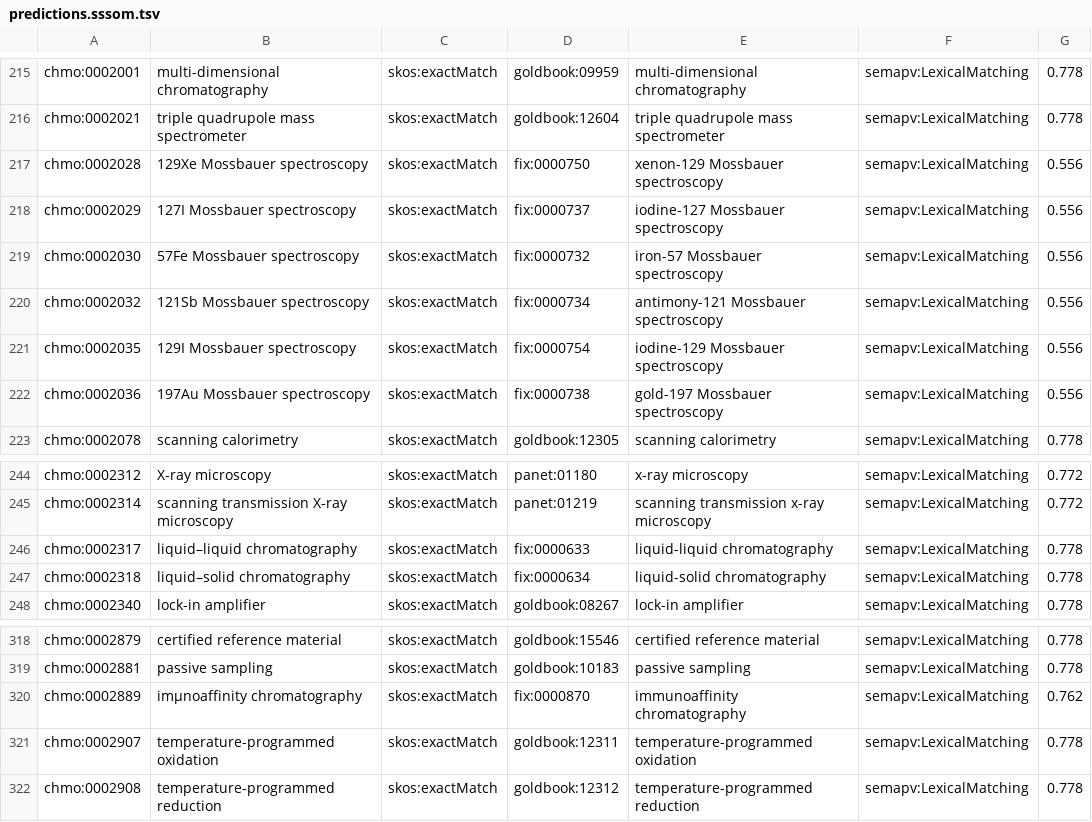
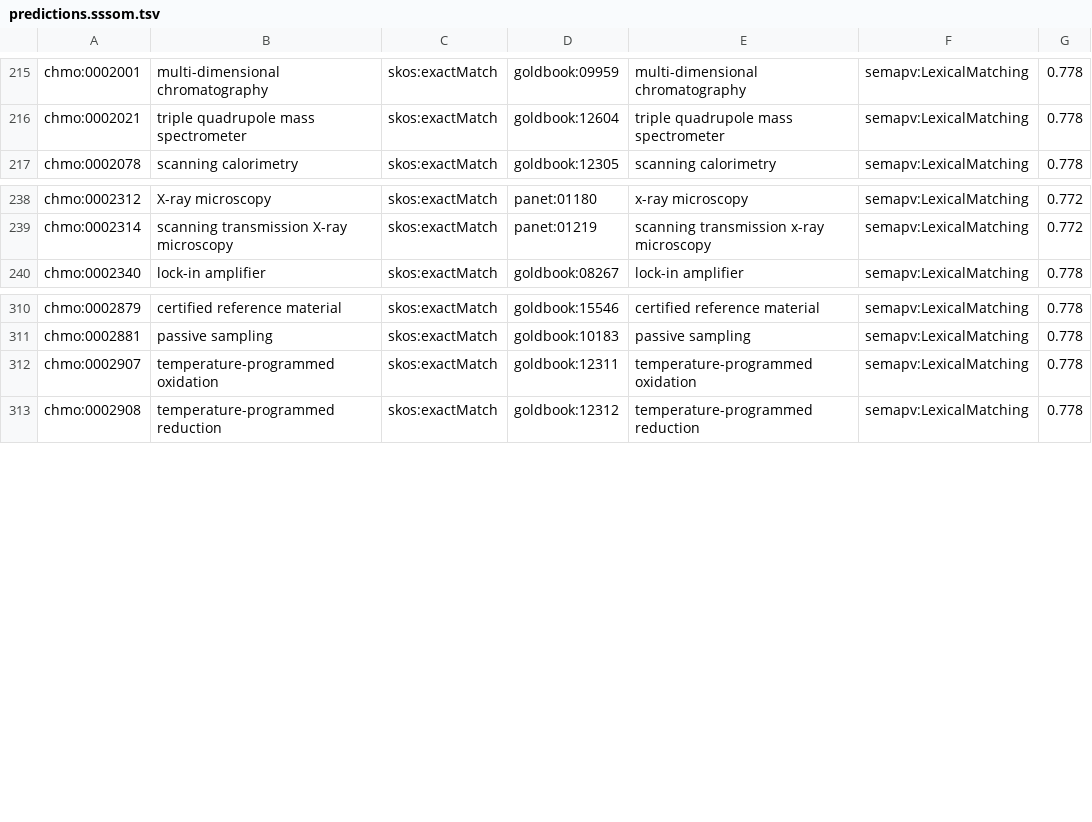
Before and after one commit to nfdi-de/section-metadata-wg-onto, a TSV file: sssom/data/predictions.sssom.tsv, drawn as a sheet; only a part is shown, gaps mark what is left out.

```diff
--- a/sssom/data/predictions.sssom.tsv
+++ b/sssom/data/predictions.sssom.tsv
@@ -216,8 +216,2 @@ chmo:0002001	multi-dimensional chromatography	skos:exactMatch	goldbook:09959	mul
 chmo:0002021	triple quadrupole mass spectrometer	skos:exactMatch	goldbook:12604	triple quadrupole mass spectrometer	semapv:LexicalMatching	0.778
-chmo:0002028	129Xe Mossbauer spectroscopy	skos:exactMatch	fix:0000750	xenon-129 Mossbauer spectroscopy	semapv:LexicalMatching	0.556
-chmo:0002029	127I Mossbauer spectroscopy	skos:exactMatch	fix:0000737	iodine-127 Mossbauer spectroscopy	semapv:LexicalMatching	0.556
-chmo:0002030	57Fe Mossbauer spectroscopy	skos:exactMatch	fix:0000732	iron-57 Mossbauer spectroscopy	semapv:LexicalMatching	0.556
-chmo:0002032	121Sb Mossbauer spectroscopy	skos:exactMatch	fix:0000734	antimony-121 Mossbauer spectroscopy	semapv:LexicalMatching	0.556
-chmo:0002035	129I Mossbauer spectroscopy	skos:exactMatch	fix:0000754	iodine-129 Mossbauer spectroscopy	semapv:LexicalMatching	0.556
-chmo:0002036	197Au Mossbauer spectroscopy	skos:exactMatch	fix:0000738	gold-197 Mossbauer spectroscopy	semapv:LexicalMatching	0.556
 chmo:0002078	scanning calorimetry	skos:exactMatch	goldbook:12305	scanning calorimetry	semapv:LexicalMatching	0.778
@@ -245,4 +239,2 @@ chmo:0002312	X-ray microscopy	skos:exactMatch	panet:01180	x-ray microscopy	semap
 chmo:0002314	scanning transmission X-ray microscopy	skos:exactMatch	panet:01219	scanning transmission x-ray microscopy	semapv:LexicalMatching	0.772
-chmo:0002317	liquid–liquid chromatography	skos:exactMatch	fix:0000633	liquid-liquid chromatography	semapv:LexicalMatching	0.778
-chmo:0002318	liquid–solid chromatography	skos:exactMatch	fix:0000634	liquid-solid chromatography	semapv:LexicalMatching	0.778
 chmo:0002340	lock-in amplifier	skos:exactMatch	goldbook:08267	lock-in amplifier	semapv:LexicalMatching	0.778
@@ -319,3 +311,2 @@ chmo:0002879	certified reference material	skos:exactMatch	goldbook:15546	certifi
 chmo:0002881	passive sampling	skos:exactMatch	goldbook:10183	passive sampling	semapv:LexicalMatching	0.778
-chmo:0002889	imμnoaffinity chromatography	skos:exactMatch	fix:0000870	immunoaffinity chromatography	semapv:LexicalMatching	0.762
 chmo:0002907	temperature-programmed oxidation	skos:exactMatch	goldbook:12311	temperature-programmed oxidation	semapv:LexicalMatching	0.778
```
Also changed, not shown: sssom/data/positive.sssom.tsv.
